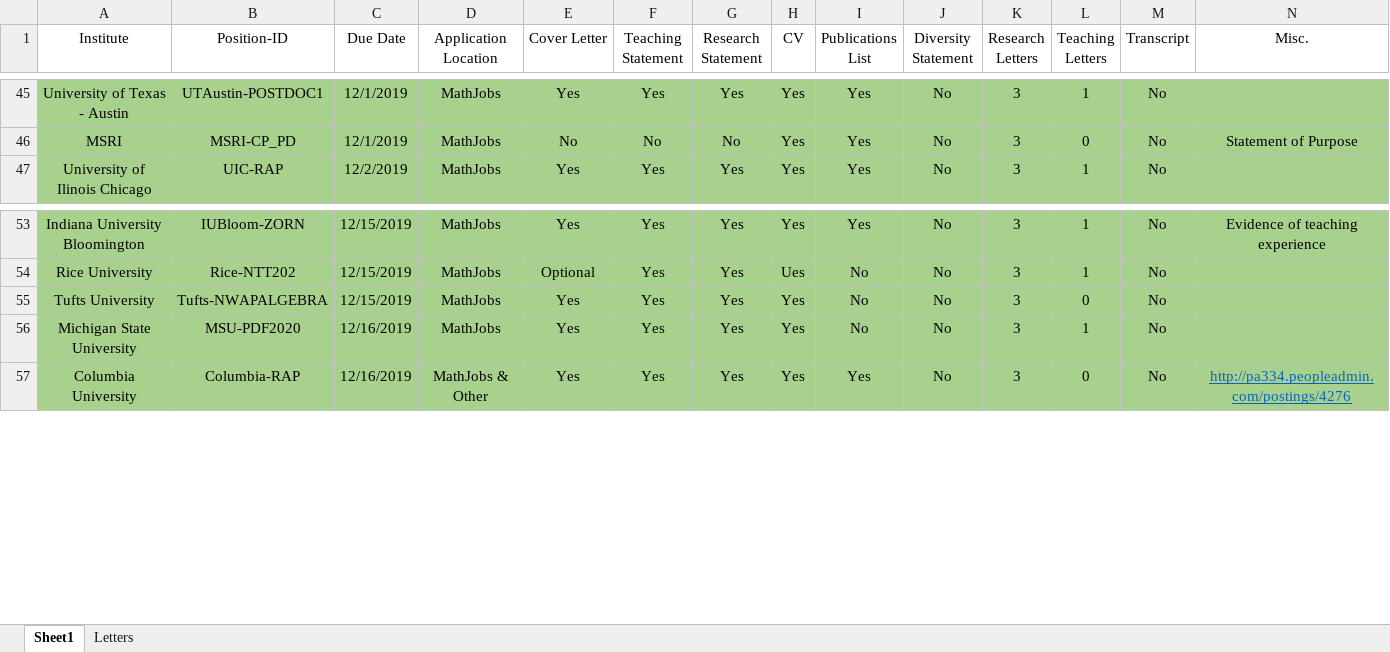
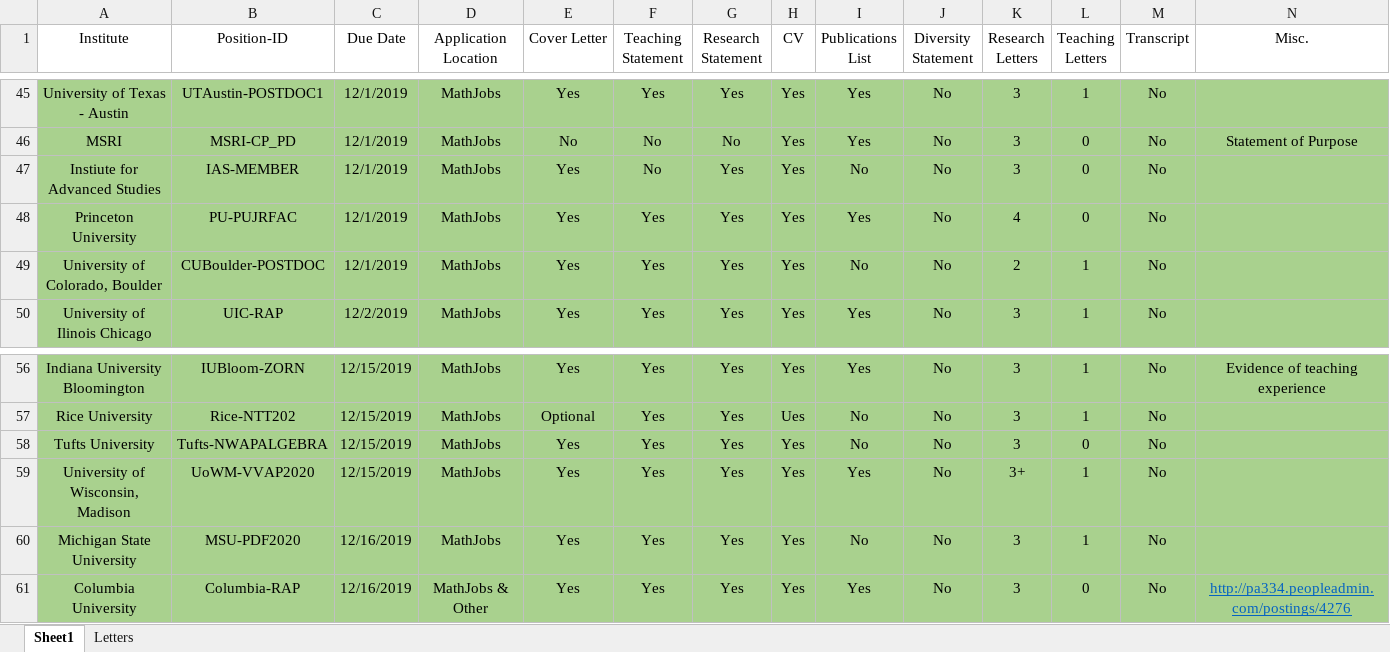
Before and after one commit to julietteBruce/Application-Materials, an Excel workbook: Postdocs19.xlsx, sheet Sheet1, drawn as a sheet; only a part is shown, gaps mark what is left out; values as stored, in another font and other column widths than the file's, no borders; the diff names each change by its address in the sheet, - before the commit and + after, or states it on an @@ line.

```diff
--- a/Postdocs19.xlsx (sheet Sheet1)
+++ b/Postdocs19.xlsx (sheet Sheet1)
+row 47: Instiute for Advanced Studies | IAS-MEMBER | 12/1/2019 | MathJobs | Yes | No | Yes | Yes | No | No | 3 | 0 | No
+row 48: Princeton University | PU-PUJRFAC | 12/1/2019 | MathJobs | Yes | Yes | Yes | Yes | Yes | No | 4 | 0 | No
+row 49: University of Colorado, Boulder | CUBoulder-POSTDOC | 12/1/2019 | MathJobs | Yes | Yes | Yes | Yes | No | No | 2 | 1 | No
+row 59: University of Wisconsin, Madison | UoWM-VVAP2020 | 12/15/2019 | MathJobs | Yes | Yes | Yes | Yes | Yes | No | 3+ | 1 | No
```
Also changed, not shown: 24 other files.
